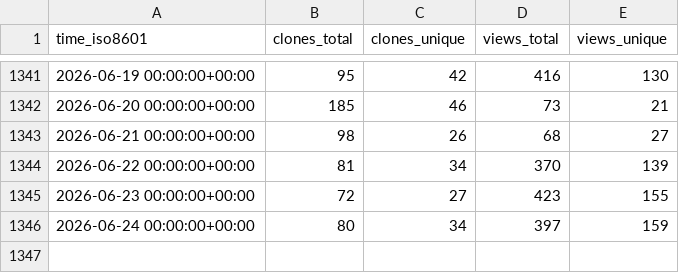
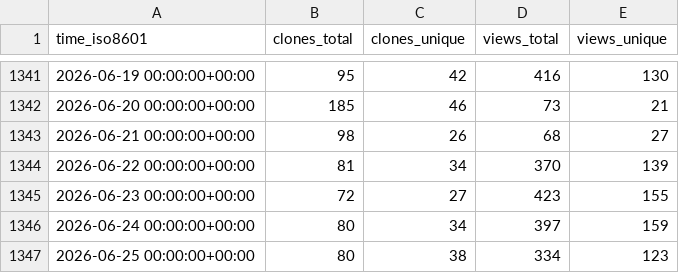
Before and after one commit to jongpie/NebulaLogger, a CSV file: jongpie/NebulaLogger/ghrs-data/views_clones_aggregate.csv, drawn as a sheet; only a part is shown, gaps mark what is left out.

```diff
--- a/jongpie/NebulaLogger/ghrs-data/views_clones_aggregate.csv
+++ b/jongpie/NebulaLogger/ghrs-data/views_clones_aggregate.csv
@@ -1346 +1346,2 @@ time_iso8601,clones_total,clones_unique,views_total,views_unique
 2026-06-24 00:00:00+00:00,80,34,397,159
+2026-06-25 00:00:00+00:00,80,38,334,123
```
Also changed, not shown: 1 other file.
